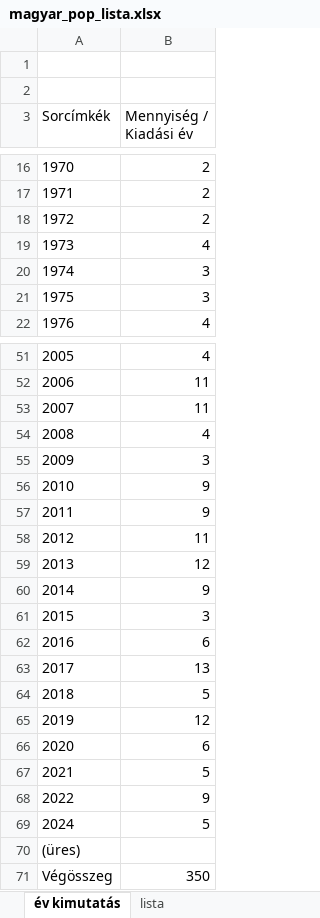
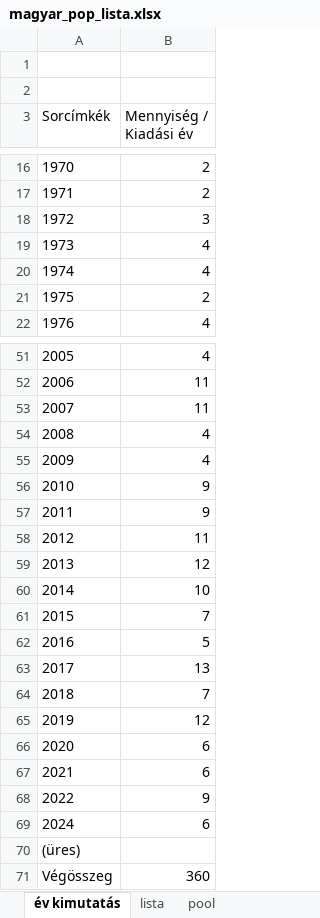
Before and after one commit to KoltaiAdam/song-timeline-card-generator, an Excel workbook: data/magyar_pop_lista.xlsx, sheet év kimutatás, drawn as a sheet; only a part is shown, gaps mark what is left out; values as stored, in another font and other column widths than the file's, no borders; the diff covers the shown part only; the diff names each change by its address in the sheet, - before the commit and + after, or states it on an @@ line.

```diff
--- a/data/magyar_pop_lista.xlsx (sheet év kimutatás)
+++ b/data/magyar_pop_lista.xlsx (sheet év kimutatás)
+sheet tab: pool
-B18 (Mennyiség / Kiadási év): 2
+B18 (Mennyiség / Kiadási év): 3
-B20 (Mennyiség / Kiadási év): 3
+B20 (Mennyiség / Kiadási év): 4
-B21 (Mennyiség / Kiadási év): 3
+B21 (Mennyiség / Kiadási év): 2
-B55 (Mennyiség / Kiadási év): 3
+B55 (Mennyiség / Kiadási év): 4
-B60 (Mennyiség / Kiadási év): 9
+B60 (Mennyiség / Kiadási év): 10
-B61 (Mennyiség / Kiadási év): 3
+B61 (Mennyiség / Kiadási év): 7
-B62 (Mennyiség / Kiadási év): 6
+B62 (Mennyiség / Kiadási év): 5
-B64 (Mennyiség / Kiadási év): 5
+B64 (Mennyiség / Kiadási év): 7
-B67 (Mennyiség / Kiadási év): 5
+B67 (Mennyiség / Kiadási év): 6
-B69 (Mennyiség / Kiadási év): 5
+B69 (Mennyiség / Kiadási év): 6
-B71 (Mennyiség / Kiadási év): 350
+B71 (Mennyiség / Kiadási év): 360
```
Also changed, not shown: 2 edited cells elsewhere in this sheet, sheet lista, 4 other files.
